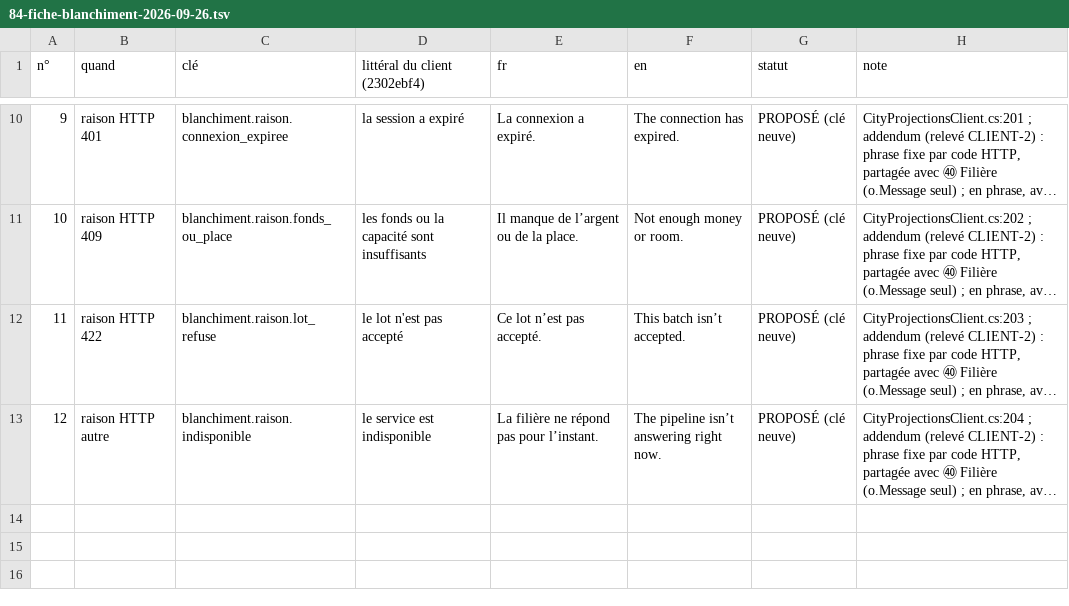
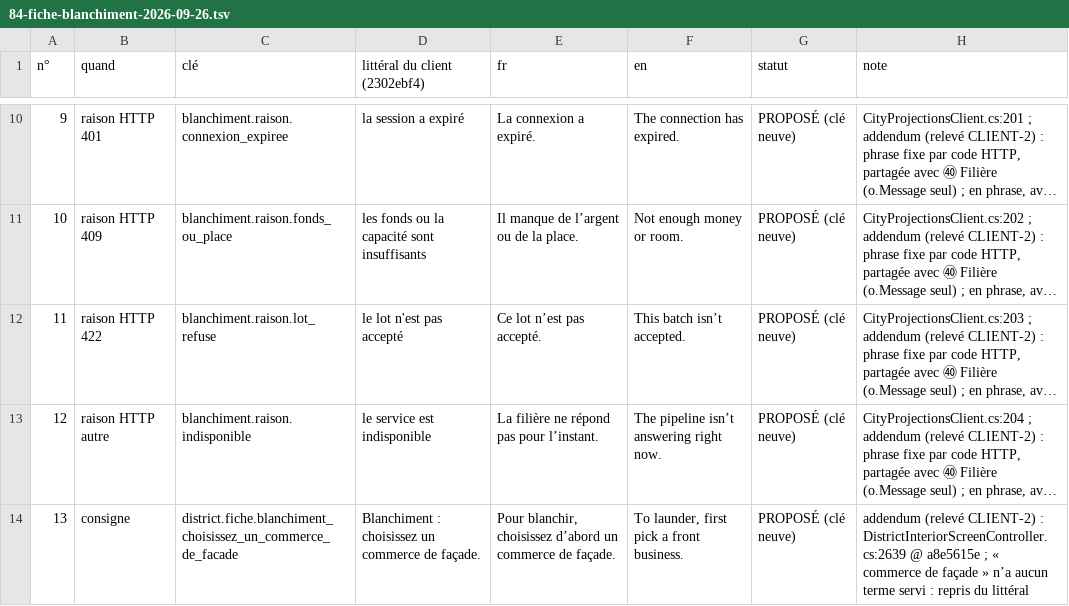
Before and after one commit to azha/mafia-builder-city-clean, a TSV file: Tools/atelier-2026-09-22/84-fiche-blanchiment-2026-09-26.tsv, drawn as a sheet; only a part is shown, gaps mark what is left out; long unchanged cells end in …; the diff names each change by its address in the sheet, - before the commit and + after, or states it on an @@ line.

```diff
--- a/Tools/atelier-2026-09-22/84-fiche-blanchiment-2026-09-26.tsv
+++ b/Tools/atelier-2026-09-22/84-fiche-blanchiment-2026-09-26.tsv
+row 14: 13 | consigne | district.fiche.blanchiment_choisissez_un_commerce_de_facade | Blanchiment : choisissez un commerce de façade. | Pour blanchir, choisissez d’abord un commerce de façade. | To launder, first pick a front business. | PROPOSÉ (clé neuve) | addendum (relevé CLIENT-2) : DistrictInteriorScreenController.cs:2639 @ a8e5615e ; « commerce de façade » n’a aucun terme servi : repris du littéral
```
